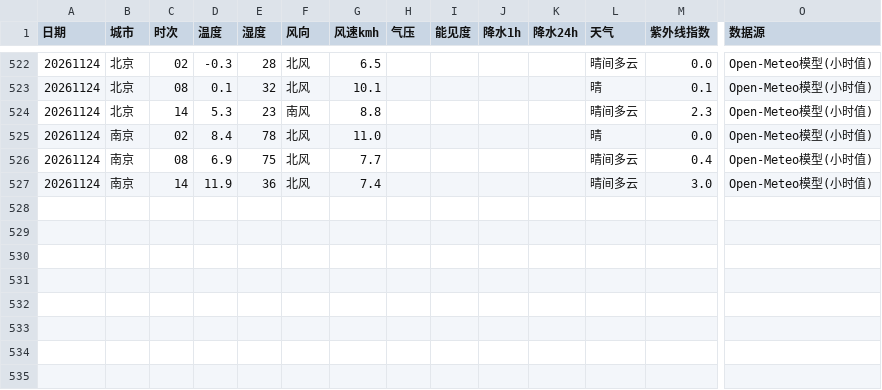
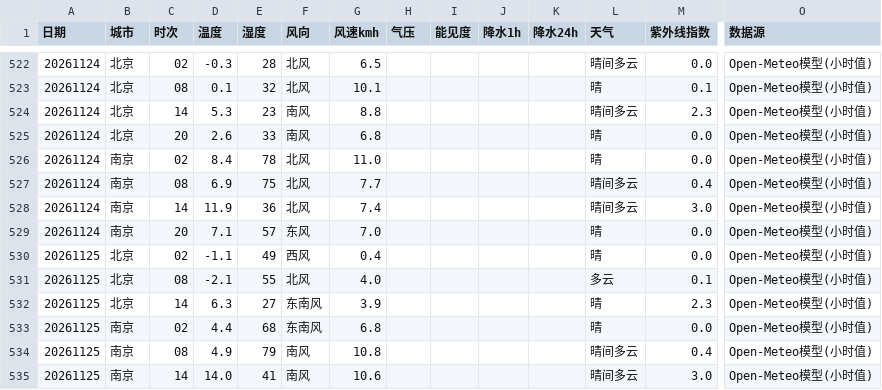
Before and after one commit to ZhuZhengHuan/Bj-Nj-Weather-, a CSV file: met_points.csv, drawn as a sheet; only a part is shown, gaps mark what is left out; rows hold the shown columns only; the diff names each change by its address in the sheet, - before the commit and + after, or states it on an @@ line.

```diff
--- a/met_points.csv
+++ b/met_points.csv
+row 525: 20261124 | 北京 | 20 | 2.6 | 33 | 南风 | 6.8 |  |  |  |  | 晴 | 0.0 | Open-Meteo模型(小时值)
+row 529: 20261124 | 南京 | 20 | 7.1 | 57 | 东风 | 7.0 |  |  |  |  | 晴 | 0.0 | Open-Meteo模型(小时值)
+row 530: 20261125 | 北京 | 02 | -1.1 | 49 | 西风 | 0.4 |  |  |  |  | 晴 | 0.0 | Open-Meteo模型(小时值)
+row 531: 20261125 | 北京 | 08 | -2.1 | 55 | 北风 | 4.0 |  |  |  |  | 多云 | 0.1 | Open-Meteo模型(小时值)
+row 532: 20261125 | 北京 | 14 | 6.3 | 27 | 东南风 | 3.9 |  |  |  |  | 晴 | 2.3 | Open-Meteo模型(小时值)
+row 533: 20261125 | 南京 | 02 | 4.4 | 68 | 东南风 | 6.8 |  |  |  |  | 晴 | 0.0 | Open-Meteo模型(小时值)
+row 534: 20261125 | 南京 | 08 | 4.9 | 79 | 南风 | 10.8 |  |  |  |  | 晴间多云 | 0.4 | Open-Meteo模型(小时值)
+row 535: 20261125 | 南京 | 14 | 14.0 | 41 | 南风 | 10.6 |  |  |  |  | 晴间多云 | 3.0 | Open-Meteo模型(小时值)
```
Also changed, not shown: aqi_points.csv, met_daily.csv, 1 other file.
